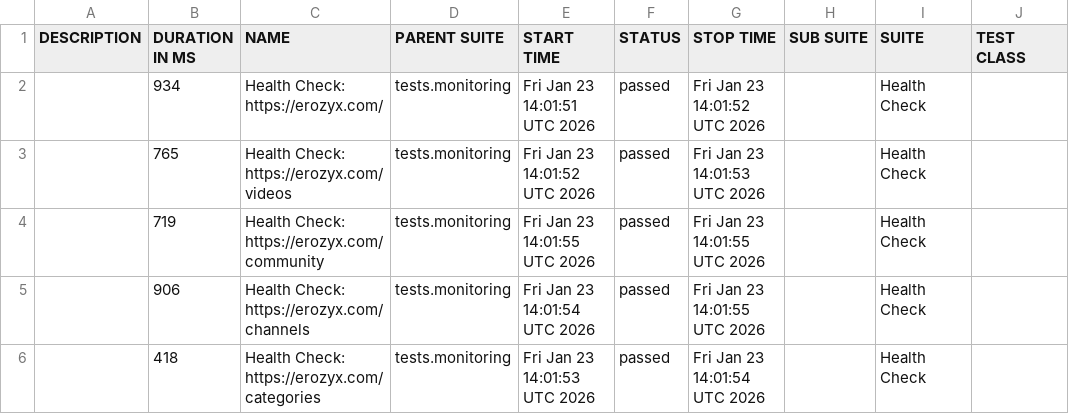
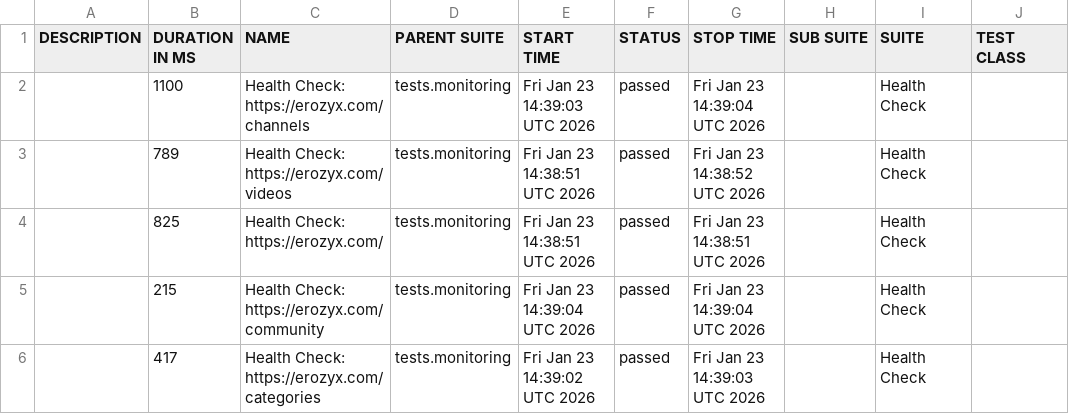
Before and after one commit to mike-novozhenov/AUTOMATION_VTUBE, a CSV file: data/suites.csv, drawn as a sheet; only a part is shown; the diff names each change by its address in the sheet, - before the commit and + after, or states it on an @@ line.

```diff
--- a/data/suites.csv
+++ b/data/suites.csv
-B2 (DURATION IN MS): 934
+B2 (DURATION IN MS): 1100
-C2 (NAME): Health Check: https://erozyx.com/
+C2 (NAME): Health Check: https://erozyx.com/channels
-E2 (START TIME): Fri Jan 23 14:01:51 UTC 2026
+E2 (START TIME): Fri Jan 23 14:39:03 UTC 2026
-G2 (STOP TIME): Fri Jan 23 14:01:52 UTC 2026
+G2 (STOP TIME): Fri Jan 23 14:39:04 UTC 2026
-B3 (DURATION IN MS): 765
+B3 (DURATION IN MS): 789
-E3 (START TIME): Fri Jan 23 14:01:52 UTC 2026
+E3 (START TIME): Fri Jan 23 14:38:51 UTC 2026
-G3 (STOP TIME): Fri Jan 23 14:01:53 UTC 2026
+G3 (STOP TIME): Fri Jan 23 14:38:52 UTC 2026
-B4 (DURATION IN MS): 719
+B4 (DURATION IN MS): 825
-C4 (NAME): Health Check: https://erozyx.com/community
+C4 (NAME): Health Check: https://erozyx.com/
-E4 (START TIME): Fri Jan 23 14:01:55 UTC 2026
+E4 (START TIME): Fri Jan 23 14:38:51 UTC 2026
-G4 (STOP TIME): Fri Jan 23 14:01:55 UTC 2026
+G4 (STOP TIME): Fri Jan 23 14:38:51 UTC 2026
-B5 (DURATION IN MS): 906
+B5 (DURATION IN MS): 215
-C5 (NAME): Health Check: https://erozyx.com/channels
+C5 (NAME): Health Check: https://erozyx.com/community
-E5 (START TIME): Fri Jan 23 14:01:54 UTC 2026
+E5 (START TIME): Fri Jan 23 14:39:04 UTC 2026
-G5 (STOP TIME): Fri Jan 23 14:01:55 UTC 2026
+G5 (STOP TIME): Fri Jan 23 14:39:04 UTC 2026
-B6 (DURATION IN MS): 418
+B6 (DURATION IN MS): 417
-E6 (START TIME): Fri Jan 23 14:01:53 UTC 2026
+E6 (START TIME): Fri Jan 23 14:39:02 UTC 2026
-G6 (STOP TIME): Fri Jan 23 14:01:54 UTC 2026
+G6 (STOP TIME): Fri Jan 23 14:39:03 UTC 2026
```
Also changed, not shown: 42 other files.
